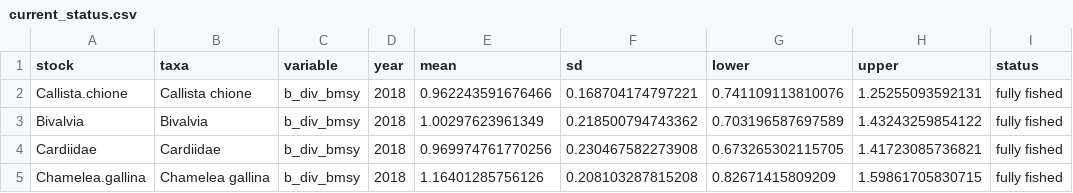
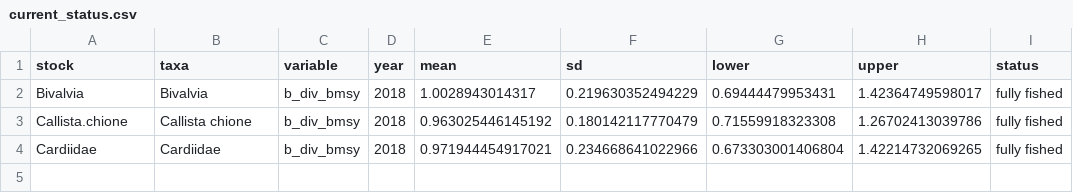
Before and after one commit to rishihermit/2021Area37Clams, a CSV file: output/current_status.csv, drawn as a sheet.

```diff
--- a/output/current_status.csv
+++ b/output/current_status.csv
@@ -1,5 +1,4 @@
 stock,taxa,variable,year,mean,sd,lower,upper,status
-Callista.chione,Callista chione,b_div_bmsy,2018,0.962243591676466,0.168704174797221,0.741109113810076,1.25255093592131,fully fished
-Bivalvia,Bivalvia,b_div_bmsy,2018,1.00297623961349,0.218500794743362,0.703196587697589,1.43243259854122,fully fished
-Cardiidae,Cardiidae,b_div_bmsy,2018,0.969974761770256,0.230467582273908,0.673265302115705,1.41723085736821,fully fished
-Chamelea.gallina,Chamelea gallina,b_div_bmsy,2018,1.16401285756126,0.208103287815208,0.82671415809209,1.59861705830715,fully fished
+Bivalvia,Bivalvia,b_div_bmsy,2018,1.0028943014317,0.219630352494229,0.69444479953431,1.42364749598017,fully fished
+Callista.chione,Callista chione,b_div_bmsy,2018,0.963025446145192,0.180142117770479,0.71559918323308,1.26702413039786,fully fished
+Cardiidae,Cardiidae,b_div_bmsy,2018,0.971944454917021,0.234668641022966,0.673303001406804,1.42214732069265,fully fished
```
Also changed, not shown: bootstrap/data/ClamsArea37.csv, bootstrap/initial/data/ClamsArea37.csv, 20 other files.
